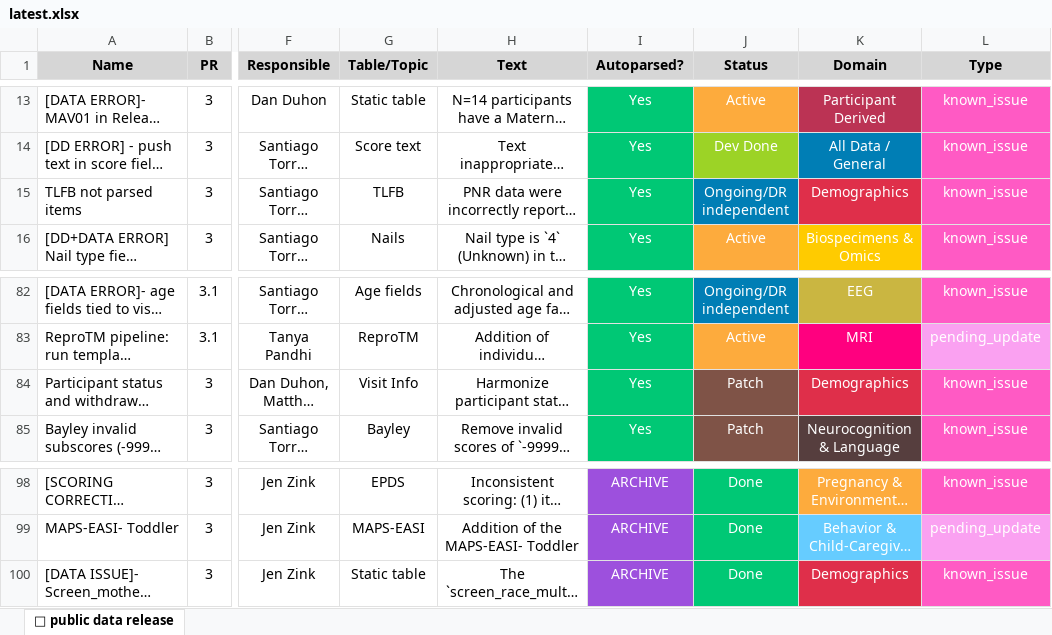
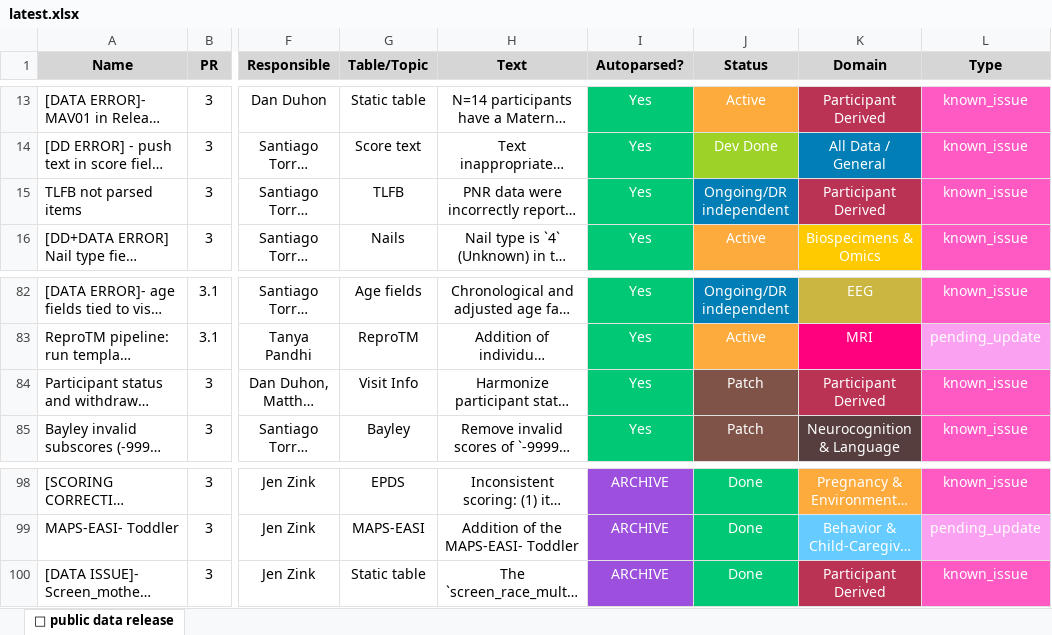
Before and after one commit to DCAN-Labs/hbcd-docs-internal, an Excel workbook: tools/data/latest.xlsx, sheet 🤩 public data release, drawn as a sheet; only a part is shown, gaps mark what is left out; long unchanged cells end in …; values as stored, in another font and other column widths than the file's, no borders; the diff names each change by its address in the sheet, - before the commit and + after, or states it on an @@ line.

```diff
--- a/tools/data/latest.xlsx (sheet 🤩 public data release)
+++ b/tools/data/latest.xlsx (sheet 🤩 public data release)
-K15 (Domain): Demographics
+K15 (Domain): Participant Derived
-K15 fill: #DF2F4A
+K15 fill: #BB3354
-K84 (Domain): Demographics
+K84 (Domain): Participant Derived
-K84 fill: #DF2F4A
+K84 fill: #BB3354
-K100 (Domain): Demographics
+K100 (Domain): Participant Derived
-K100 fill: #DF2F4A
+K100 fill: #BB3354
```
Also changed, not shown: 3 other files.
